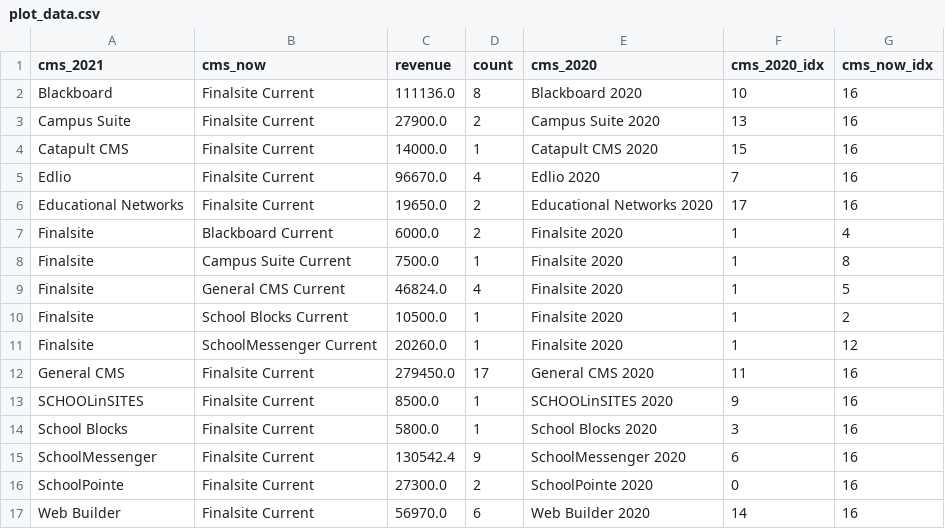
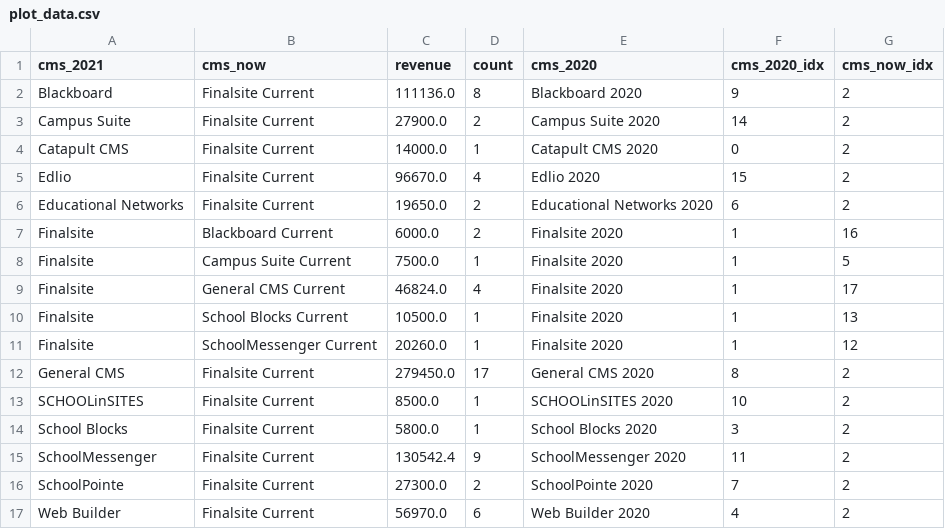
Before and after one commit to olgreggz/what-cms-dashboard, a CSV file: data/plot_data.csv, drawn as a sheet.

```diff
--- a/data/plot_data.csv
+++ b/data/plot_data.csv
@@ -1,17 +1,17 @@
 cms_2021,cms_now,revenue,count,cms_2020,cms_2020_idx,cms_now_idx
-Blackboard,Finalsite Current,111136.0,8,Blackboard 2020,10,16
-Campus Suite,Finalsite Current,27900.0,2,Campus Suite 2020,13,16
-Catapult CMS,Finalsite Current,14000.0,1,Catapult CMS 2020,15,16
-Edlio,Finalsite Current,96670.0,4,Edlio 2020,7,16
-Educational Networks,Finalsite Current,19650.0,2,Educational Networks 2020,17,16
-Finalsite,Blackboard Current,6000.0,2,Finalsite 2020,1,4
-Finalsite,Campus Suite Current,7500.0,1,Finalsite 2020,1,8
-Finalsite,General CMS Current,46824.0,4,Finalsite 2020,1,5
-Finalsite,School Blocks Current,10500.0,1,Finalsite 2020,1,2
+Blackboard,Finalsite Current,111136.0,8,Blackboard 2020,9,2
+Campus Suite,Finalsite Current,27900.0,2,Campus Suite 2020,14,2
+Catapult CMS,Finalsite Current,14000.0,1,Catapult CMS 2020,0,2
+Edlio,Finalsite Current,96670.0,4,Edlio 2020,15,2
+Educational Networks,Finalsite Current,19650.0,2,Educational Networks 2020,6,2
+Finalsite,Blackboard Current,6000.0,2,Finalsite 2020,1,16
+Finalsite,Campus Suite Current,7500.0,1,Finalsite 2020,1,5
+Finalsite,General CMS Current,46824.0,4,Finalsite 2020,1,17
+Finalsite,School Blocks Current,10500.0,1,Finalsite 2020,1,13
 Finalsite,SchoolMessenger Current,20260.0,1,Finalsite 2020,1,12
-General CMS,Finalsite Current,279450.0,17,General CMS 2020,11,16
-SCHOOLinSITES,Finalsite Current,8500.0,1,SCHOOLinSITES 2020,9,16
-School Blocks,Finalsite Current,5800.0,1,School Blocks 2020,3,16
-SchoolMessenger,Finalsite Current,130542.4,9,SchoolMessenger 2020,6,16
-SchoolPointe,Finalsite Current,27300.0,2,SchoolPointe 2020,0,16
-Web Builder,Finalsite Current,56970.0,6,Web Builder 2020,14,16
+General CMS,Finalsite Current,279450.0,17,General CMS 2020,8,2
+SCHOOLinSITES,Finalsite Current,8500.0,1,SCHOOLinSITES 2020,10,2
+School Blocks,Finalsite Current,5800.0,1,School Blocks 2020,3,2
+SchoolMessenger,Finalsite Current,130542.4,9,SchoolMessenger 2020,11,2
+SchoolPointe,Finalsite Current,27300.0,2,SchoolPointe 2020,7,2
+Web Builder,Finalsite Current,56970.0,6,Web Builder 2020,4,2
```
Also changed, not shown: 2 other files.
